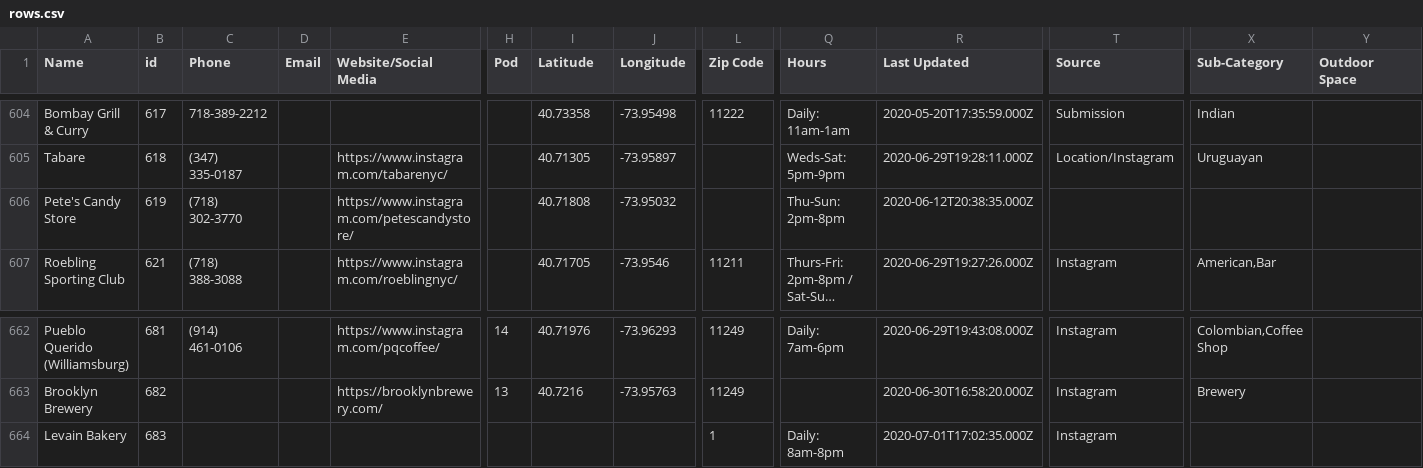
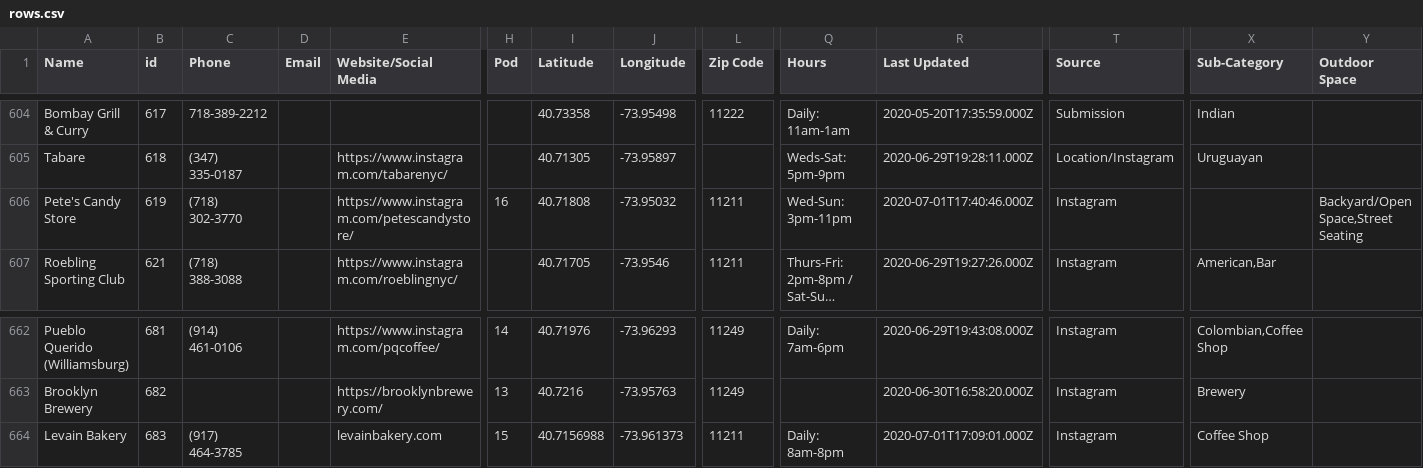
Before and after one commit to BetaNYC/open-business-directory, a CSV file: data/rows.csv, drawn as a sheet; only a part is shown, gaps mark what is left out; long unchanged cells end in …; the diff names each change by its address in the sheet, - before the commit and + after, or states it on an @@ line.

Commit message:
Update rows.csv

```diff
--- a/data/rows.csv
+++ b/data/rows.csv
-H606 (Pod): (empty)
+H606 (Pod): 16
-L606 (Zip Code): (empty)
+L606 (Zip Code): 11211
-Q606 (Hours): Thu-Sun: 2pm-8pm
+Q606 (Hours): Wed-Sun: 3pm-11pm
-R606 (Last Updated): 2020-06-12T20:38:35.000Z
+R606 (Last Updated): 2020-07-01T17:40:46.000Z
-T606 (Source): (empty)
+T606 (Source): Instagram
-Y606 (Outdoor Space): (empty)
+Y606 (Outdoor Space): Backyard/Open Space,Street Seating
-C664 (Phone): (empty)
+C664 (Phone): (917) 464-3785
-E664 (Website/Social Media): (empty)
+E664 (Website/Social Media): levainbakery.com
-H664 (Pod): (empty)
+H664 (Pod): 15
-I664 (Latitude): (empty)
+I664 (Latitude): 40.7156988
-J664 (Longitude): (empty)
+J664 (Longitude): -73.961373
-L664 (Zip Code): 1
+L664 (Zip Code): 11211
-R664 (Last Updated): 2020-07-01T17:02:35.000Z
+R664 (Last Updated): 2020-07-01T17:09:01.000Z
-X664 (Sub-Category): (empty)
+X664 (Sub-Category): Coffee Shop
```
